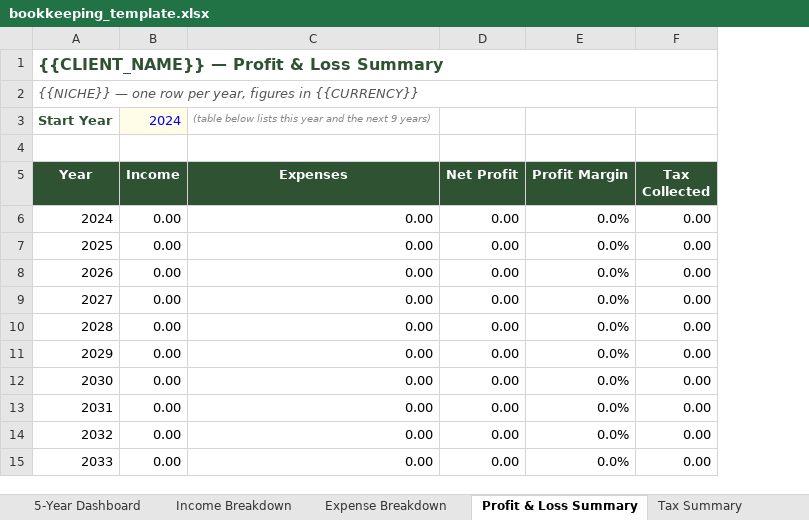
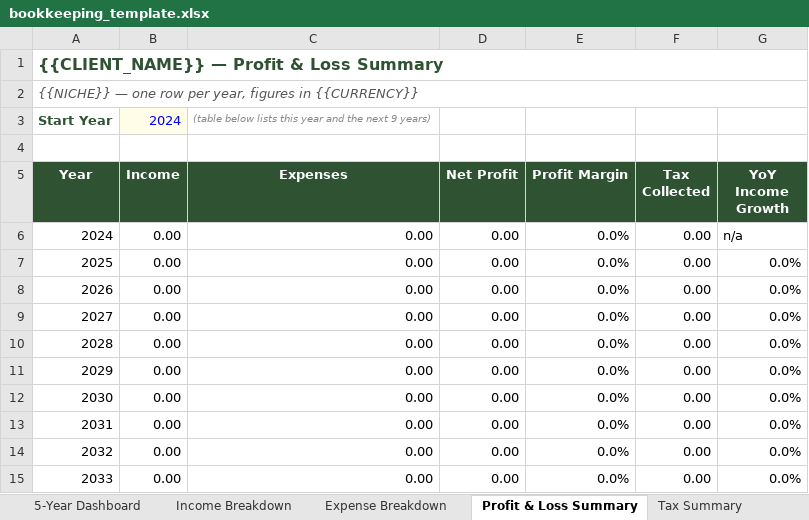
Before and after one commit to cursor86/Dashboard, an Excel workbook: bookkeeping_template.xlsx, sheet Profit & Loss Summary, drawn as a sheet; values as stored, in another font and other column widths than the file's, no borders; charts and pictures and conditional formats not drawn; the diff names each change by its address in the sheet, - before the commit and + after, or states it on an @@ line.

```diff
--- a/bookkeeping_template.xlsx (sheet Profit & Loss Summary)
+++ b/bookkeeping_template.xlsx (sheet Profit & Loss Summary)
+column G (YoY Income Growth), rows 6-15: n/a | 0.0% | 0.0% | 0.0% | 0.0% | 0.0% | 0.0% | 0.0% | 0.0% | 0.0%
```
Also changed, not shown: sheet Instructions, sheet Notes & Legend, sheet Setup, other sheet tabs, charts or pictures.
